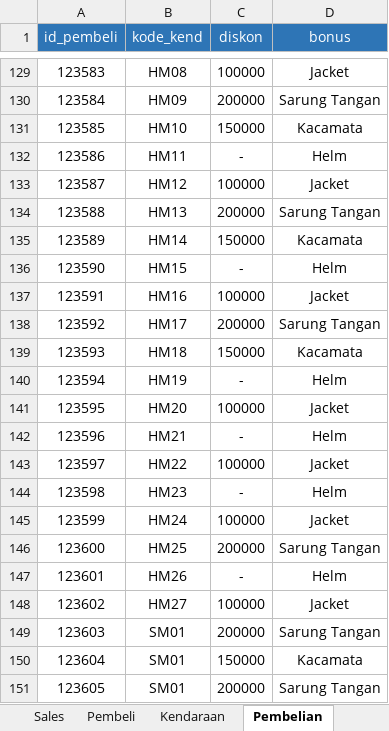
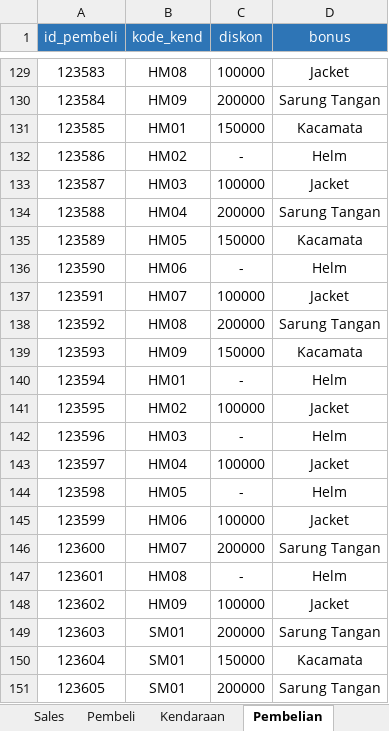
Before and after one commit to dsciencelabs/dataset, an Excel workbook: Db_Dealer.xlsx, sheet Pembelian, drawn as a sheet; only a part is shown, gaps mark what is left out; values as stored, in another font and other column widths than the file's, no borders; the diff names each change by its address in the sheet, - before the commit and + after, or states it on an @@ line.

```diff
--- a/Db_Dealer.xlsx (sheet Pembelian)
+++ b/Db_Dealer.xlsx (sheet Pembelian)
-B131 (kode_kend): HM10
+B131 (kode_kend): HM01
-B132 (kode_kend): HM11
+B132 (kode_kend): HM02
-B133 (kode_kend): HM12
+B133 (kode_kend): HM03
-B134 (kode_kend): HM13
+B134 (kode_kend): HM04
-B135 (kode_kend): HM14
+B135 (kode_kend): HM05
-B136 (kode_kend): HM15
+B136 (kode_kend): HM06
-B137 (kode_kend): HM16
+B137 (kode_kend): HM07
-B138 (kode_kend): HM17
+B138 (kode_kend): HM08
-B139 (kode_kend): HM18
+B139 (kode_kend): HM09
-B140 (kode_kend): HM19
+B140 (kode_kend): HM01
-B141 (kode_kend): HM20
+B141 (kode_kend): HM02
-B142 (kode_kend): HM21
+B142 (kode_kend): HM03
-B143 (kode_kend): HM22
+B143 (kode_kend): HM04
-B144 (kode_kend): HM23
+B144 (kode_kend): HM05
-B145 (kode_kend): HM24
+B145 (kode_kend): HM06
-B146 (kode_kend): HM25
+B146 (kode_kend): HM07
-B147 (kode_kend): HM26
+B147 (kode_kend): HM08
-B148 (kode_kend): HM27
+B148 (kode_kend): HM09
```
Also changed, not shown: sheet Transaksi, sheet Pembeli.
